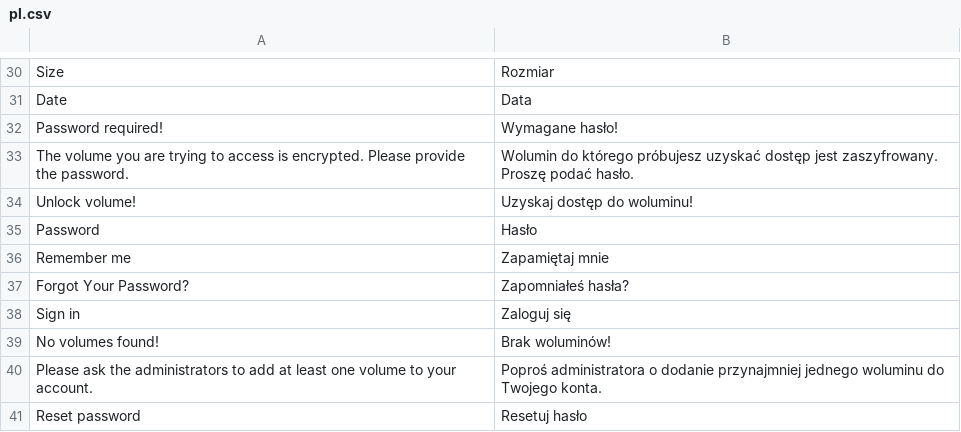
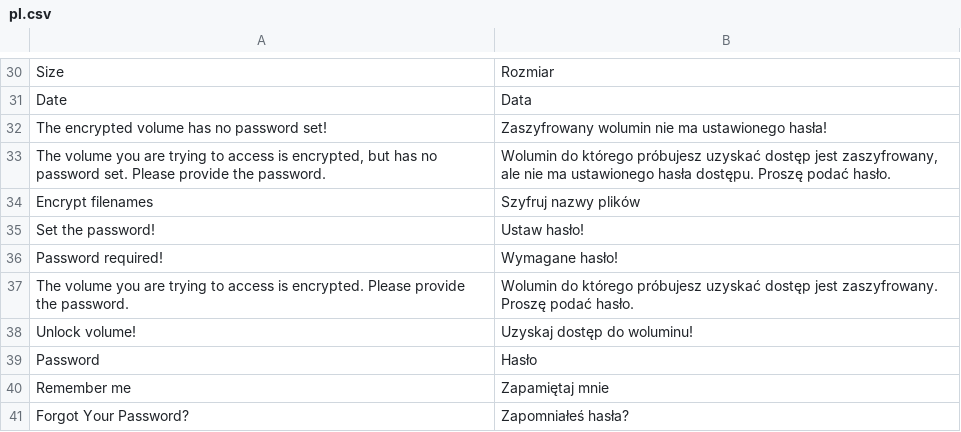
Before and after one commit to bvcsource/sxweb, a CSV file: application/languages/pl.csv, drawn as a sheet; only a part is shown, gaps mark what is left out; the shorter side is filled out with more unchanged rows; the diff names each change by its address in the sheet, - before the commit and + after, or states it on an @@ line.

Commit message:
Update translation files.

```diff
--- a/application/languages/pl.csv
+++ b/application/languages/pl.csv
+row 32: The encrypted volume has no password set! | Zaszyfrowany wolumin nie ma ustawionego hasła!
+row 33: The volume you are trying to access is encrypted, but has no password set. Please provide the password. | Wolumin do którego próbujesz uzyskać dostęp jest zaszyfrowany, ale nie ma ustawionego hasła dostępu. Proszę podać hasło.
+row 34: Encrypt filenames | Szyfruj nazwy plików
+row 35: Set the password! | Ustaw hasło!
```
Also changed, not shown: application/languages/de.csv, application/languages/en.csv, 2 other files.
